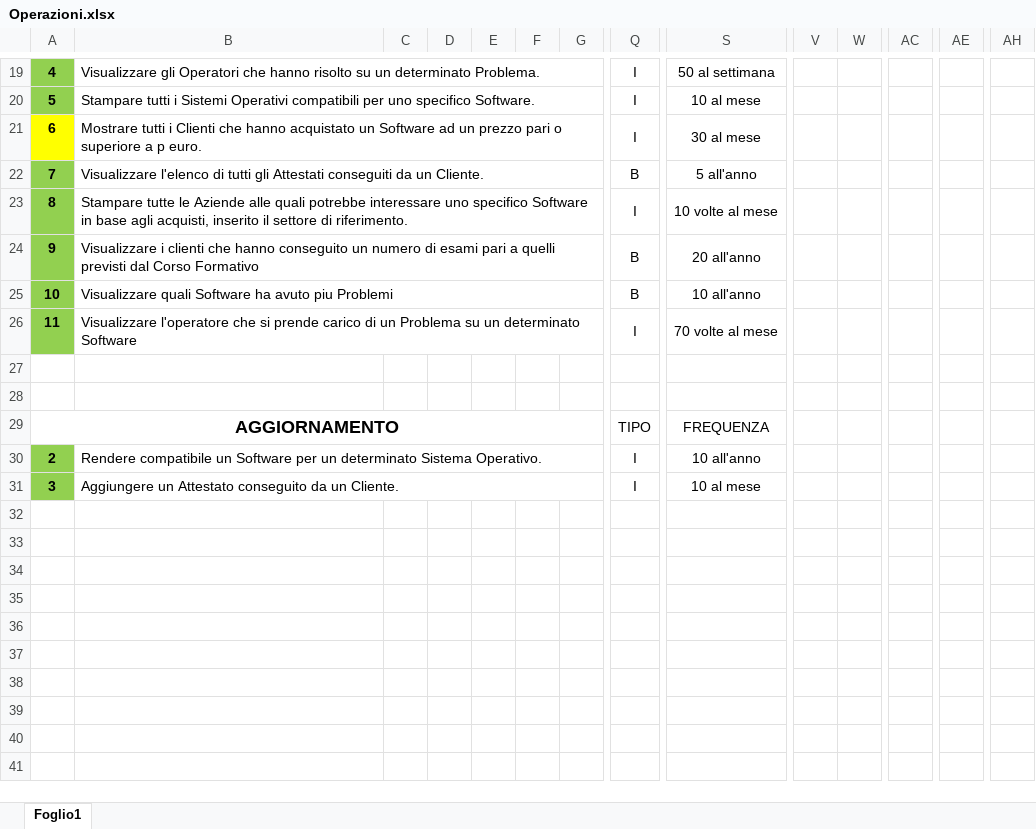
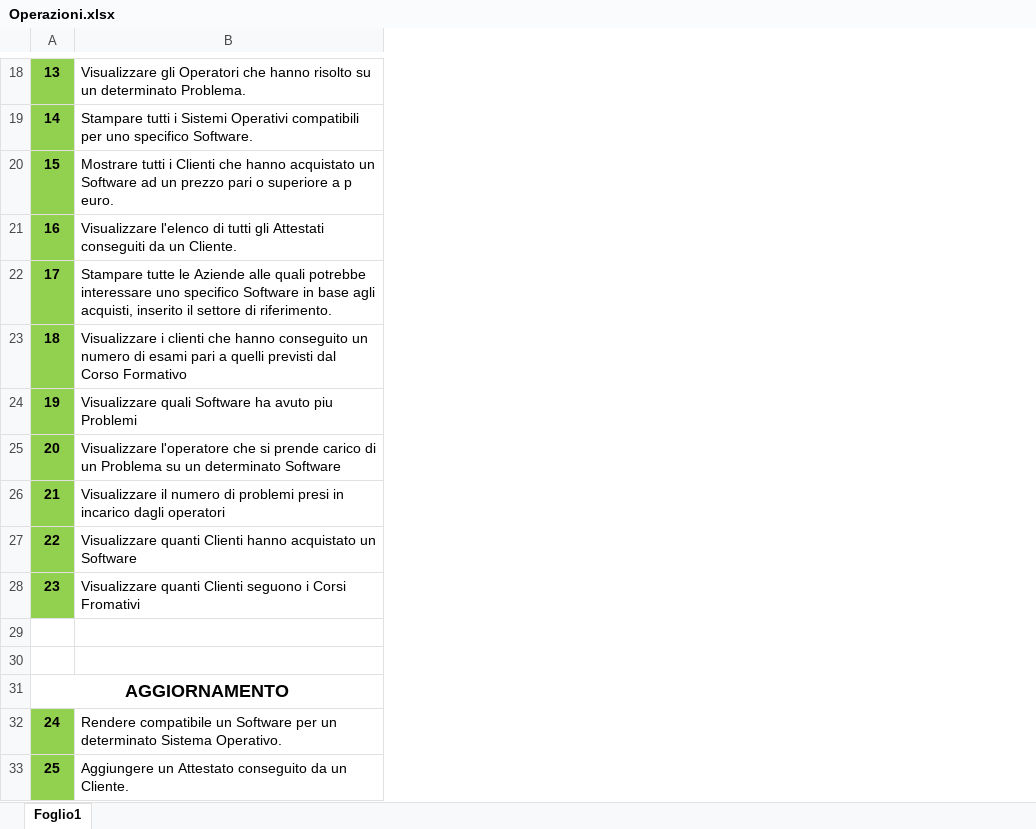
Before and after one commit to DbProject-Tortora19-20/Operazioni, an Excel workbook: Operazioni.xlsx, sheet Foglio1, drawn as a sheet; only a part is shown, gaps mark what is left out; values as stored, in another font and other column widths than the file's, no borders; removed rows and columns are numbered as before the commit, all else as after; rows hold the shown columns only; the diff covers the shown part only; the diff names each change by its address in the sheet, - before the commit and + after, or states it on an @@ line.

```diff
--- a/Operazioni.xlsx (sheet Foglio1)
+++ b/Operazioni.xlsx (sheet Foglio1)
-column C, empty
-column D, empty
-column E, empty
-column F, empty
-column G, empty
-column Q, rows 19-31: I | I | I | B | I | B | B | I |  |  | TIPO | I | I
-column S, rows 19-31: 50 al settimana | 10 al mese | 30 al mese | 5 all'anno | 10 volte al mese | 20 all'anno | 10 all'anno | 70 volte al mese |  |  | FREQUENZA | 10 all'anno | 10 al mese
-column V, empty
-column W, empty
-column AC, empty
-column AE, empty
-column AH, empty
-A18: 4
+A18: 13
-B19:P19 merged
-A19: 5
+A19: 14
-B20:P20 merged
-A20: 6
+A20: 15
-A20 fill: #FFFF00
+A20 fill: #92D050
-B21:P21 merged
-A21: 7
+A21: 16
-B22:P22 merged
-A22: 8
+A22: 17
-B23:P23 merged
-A23: 9
+A23: 18
-B24:P24 merged
-A24: 10
+A24: 19
-B25:P25 merged
-A25: 11
+A25: 20
-B26:P26 merged
+row 26: 21 | Visualizzare il numero di problemi presi in incarico dagli operatori
+row 27: 22 | Visualizzare quanti Clienti hanno acquistato un Software
+row 28: 23 | Visualizzare quanti Clienti seguono i Corsi Fromativi
-A32: 2
+A32: 24
-B30:P30 merged
-A33: 3
+A33: 25
-B31:P31 merged
```
Also changed, not shown: 1 removed row, 20 removed columns, 3 edited cells, cell formats and merged cells elsewhere in this sheet.
